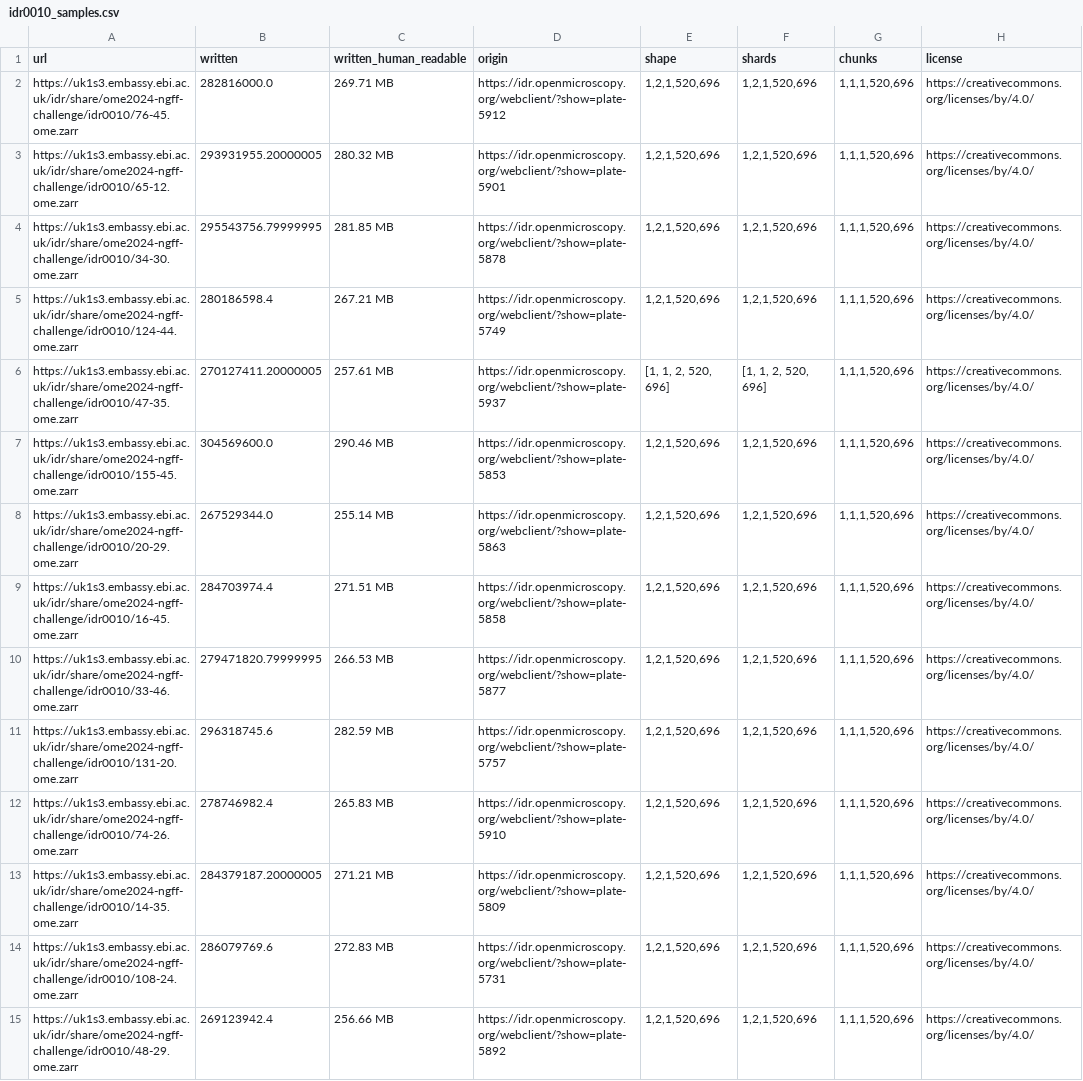
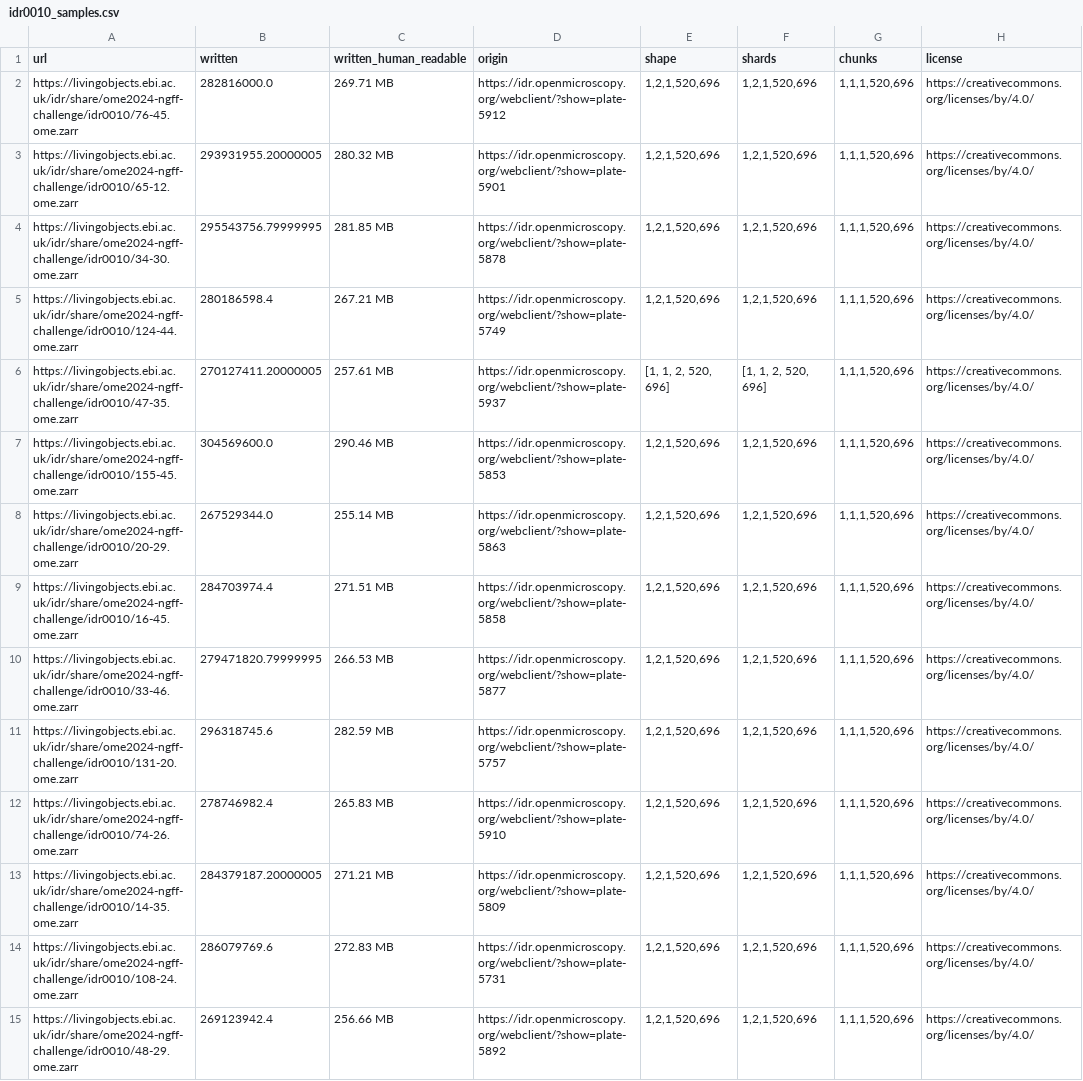
Before and after one commit to ome/ome2024-ngff-challenge, a CSV file: samples/idr0010_samples.csv, drawn as a sheet; only a part is shown; the diff covers the shown part only; the diff names each change by its address in the sheet, - before the commit and + after, or states it on an @@ line.

```diff
--- a/samples/idr0010_samples.csv
+++ b/samples/idr0010_samples.csv
-A2 (url): https://uk1s3.embassy.ebi.ac.uk/idr/share/ome2024-ngff-challenge/idr0010/76-45.ome.zarr
+A2 (url): https://livingobjects.ebi.ac.uk/idr/share/ome2024-ngff-challenge/idr0010/76-45.ome.zarr
-A3 (url): https://uk1s3.embassy.ebi.ac.uk/idr/share/ome2024-ngff-challenge/idr0010/65-12.ome.zarr
+A3 (url): https://livingobjects.ebi.ac.uk/idr/share/ome2024-ngff-challenge/idr0010/65-12.ome.zarr
-A4 (url): https://uk1s3.embassy.ebi.ac.uk/idr/share/ome2024-ngff-challenge/idr0010/34-30.ome.zarr
+A4 (url): https://livingobjects.ebi.ac.uk/idr/share/ome2024-ngff-challenge/idr0010/34-30.ome.zarr
-A5 (url): https://uk1s3.embassy.ebi.ac.uk/idr/share/ome2024-ngff-challenge/idr0010/124-44.ome.zarr
+A5 (url): https://livingobjects.ebi.ac.uk/idr/share/ome2024-ngff-challenge/idr0010/124-44.ome.zarr
-A6 (url): https://uk1s3.embassy.ebi.ac.uk/idr/share/ome2024-ngff-challenge/idr0010/47-35.ome.zarr
+A6 (url): https://livingobjects.ebi.ac.uk/idr/share/ome2024-ngff-challenge/idr0010/47-35.ome.zarr
-A7 (url): https://uk1s3.embassy.ebi.ac.uk/idr/share/ome2024-ngff-challenge/idr0010/155-45.ome.zarr
+A7 (url): https://livingobjects.ebi.ac.uk/idr/share/ome2024-ngff-challenge/idr0010/155-45.ome.zarr
-A8 (url): https://uk1s3.embassy.ebi.ac.uk/idr/share/ome2024-ngff-challenge/idr0010/20-29.ome.zarr
+A8 (url): https://livingobjects.ebi.ac.uk/idr/share/ome2024-ngff-challenge/idr0010/20-29.ome.zarr
-A9 (url): https://uk1s3.embassy.ebi.ac.uk/idr/share/ome2024-ngff-challenge/idr0010/16-45.ome.zarr
+A9 (url): https://livingobjects.ebi.ac.uk/idr/share/ome2024-ngff-challenge/idr0010/16-45.ome.zarr
-A10 (url): https://uk1s3.embassy.ebi.ac.uk/idr/share/ome2024-ngff-challenge/idr0010/33-46.ome.zarr
+A10 (url): https://livingobjects.ebi.ac.uk/idr/share/ome2024-ngff-challenge/idr0010/33-46.ome.zarr
-A11 (url): https://uk1s3.embassy.ebi.ac.uk/idr/share/ome2024-ngff-challenge/idr0010/131-20.ome.zarr
+A11 (url): https://livingobjects.ebi.ac.uk/idr/share/ome2024-ngff-challenge/idr0010/131-20.ome.zarr
-A12 (url): https://uk1s3.embassy.ebi.ac.uk/idr/share/ome2024-ngff-challenge/idr0010/74-26.ome.zarr
+A12 (url): https://livingobjects.ebi.ac.uk/idr/share/ome2024-ngff-challenge/idr0010/74-26.ome.zarr
-A13 (url): https://uk1s3.embassy.ebi.ac.uk/idr/share/ome2024-ngff-challenge/idr0010/14-35.ome.zarr
+A13 (url): https://livingobjects.ebi.ac.uk/idr/share/ome2024-ngff-challenge/idr0010/14-35.ome.zarr
-A14 (url): https://uk1s3.embassy.ebi.ac.uk/idr/share/ome2024-ngff-challenge/idr0010/108-24.ome.zarr
+A14 (url): https://livingobjects.ebi.ac.uk/idr/share/ome2024-ngff-challenge/idr0010/108-24.ome.zarr
-A15 (url): https://uk1s3.embassy.ebi.ac.uk/idr/share/ome2024-ngff-challenge/idr0010/48-29.ome.zarr
+A15 (url): https://livingobjects.ebi.ac.uk/idr/share/ome2024-ngff-challenge/idr0010/48-29.ome.zarr
```
Also changed, not shown: 133 edited cells elsewhere in this file, samples/ebi-ngff-challenge-samples.csv, samples/idr0004_samples.csv, 22 other files.
